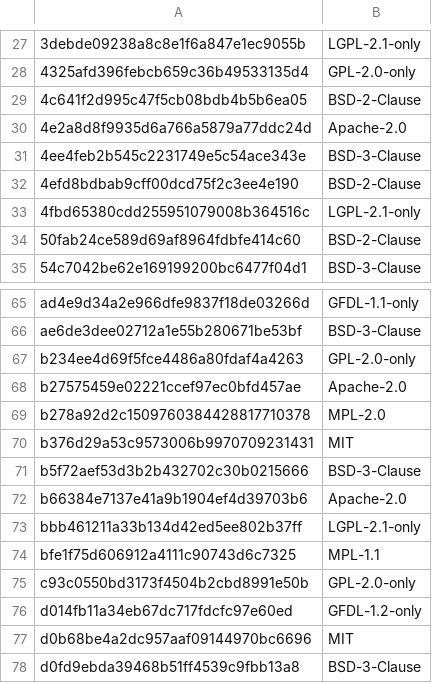
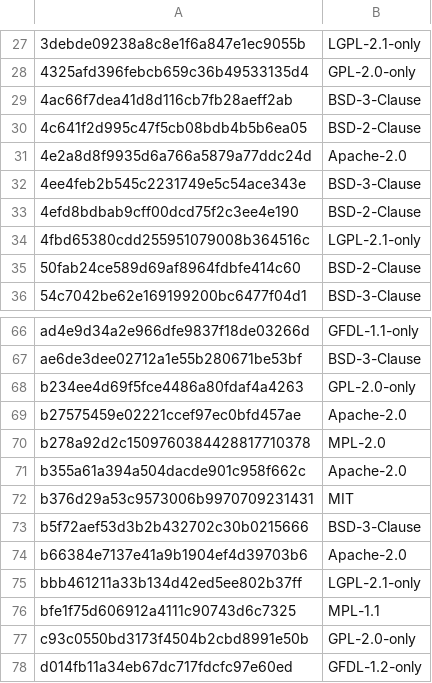
Before and after one commit to openembedded/openembedded-core, a CSV file: meta/files/license-hashes.csv, drawn as a sheet; only a part is shown, gaps mark what is left out; the shorter side is filled out with more unchanged rows; the diff names each change by its address in the sheet, - before the commit and + after, or states it on an @@ line.

Commit message:
files/license-hashes.csv: add go-cmp and runtime-spec hashes
go-mod-update-modules reports these two module licenses as Unknown:

  github.com/google/go-cmp@v0.6.0/LICENSE
  github.com/opencontainers/runtime-spec@v1.1.0/LICENSE

As they don't match the text of common-licenses lets add their hashes.

Found while updating the Go modules of a composectl recipe.

Signed-off-by: Daiane Angolini <daiane.angolini@oss.qualcomm.com>
Signed-off-by: Mathieu Dubois-Briand <mathieu.dubois-briand@bootlin.com>
Signed-off-by: Richard Purdie <richard.purdie@linuxfoundation.org>

```diff
--- a/meta/files/license-hashes.csv
+++ b/meta/files/license-hashes.csv
+row 29: 4ac66f7dea41d8d116cb7fb28aeff2ab | BSD-3-Clause
+row 71: b355a61a394a504dacde901c958f662c | Apache-2.0
```
